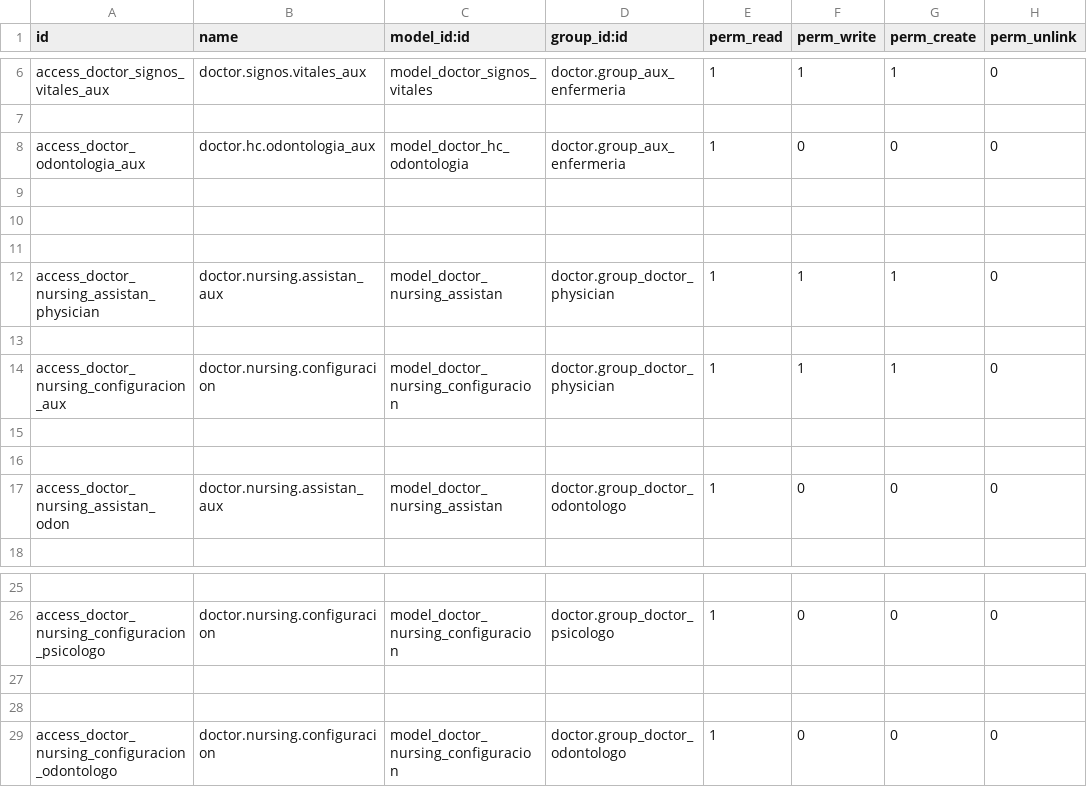
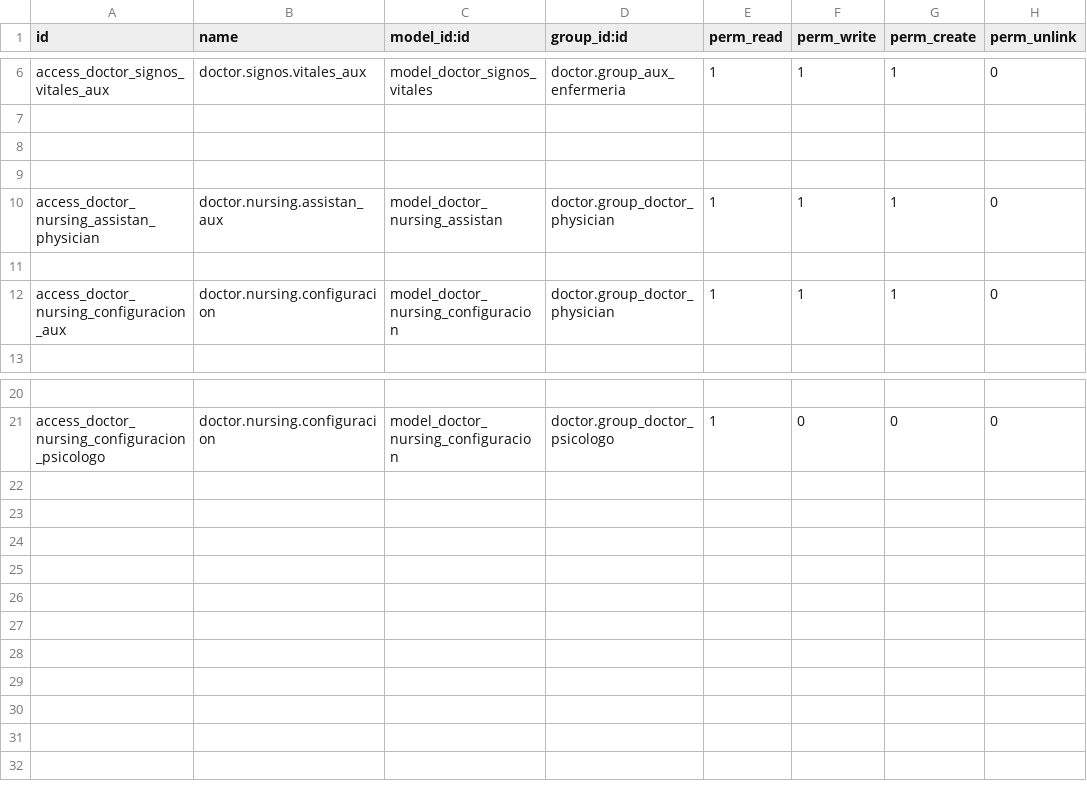
Before and after one commit to hivam/doctor_nursing_assistant, a CSV file: security/ir.model.access.csv, drawn as a sheet; only a part is shown, gaps mark what is left out; the diff names each change by its address in the sheet, - before the commit and + after, or states it on an @@ line.

Commit message:
quitando dependiencias con doctor_dental_care

```diff
--- a/security/ir.model.access.csv
+++ b/security/ir.model.access.csv
-row 8: access_doctor_odontologia_aux | doctor.hc.odontologia_aux | model_doctor_hc_odontologia | doctor.group_aux_enfermeria | 1 | 0 | 0 | 0
-row 9: (empty)
-row 15: (empty)
-row 16: (empty)
-row 17: access_doctor_nursing_assistan_odon | doctor.nursing.assistan_aux | model_doctor_nursing_assistan | doctor.group_doctor_odontologo | 1 | 0 | 0 | 0
-row 27: (empty)
-row 28: (empty)
-row 29: access_doctor_nursing_configuracion_odontologo | doctor.nursing.configuracion | model_doctor_nursing_configuracion | doctor.group_doctor_odontologo | 1 | 0 | 0 | 0
```
Also changed, not shown: 3 other files.
